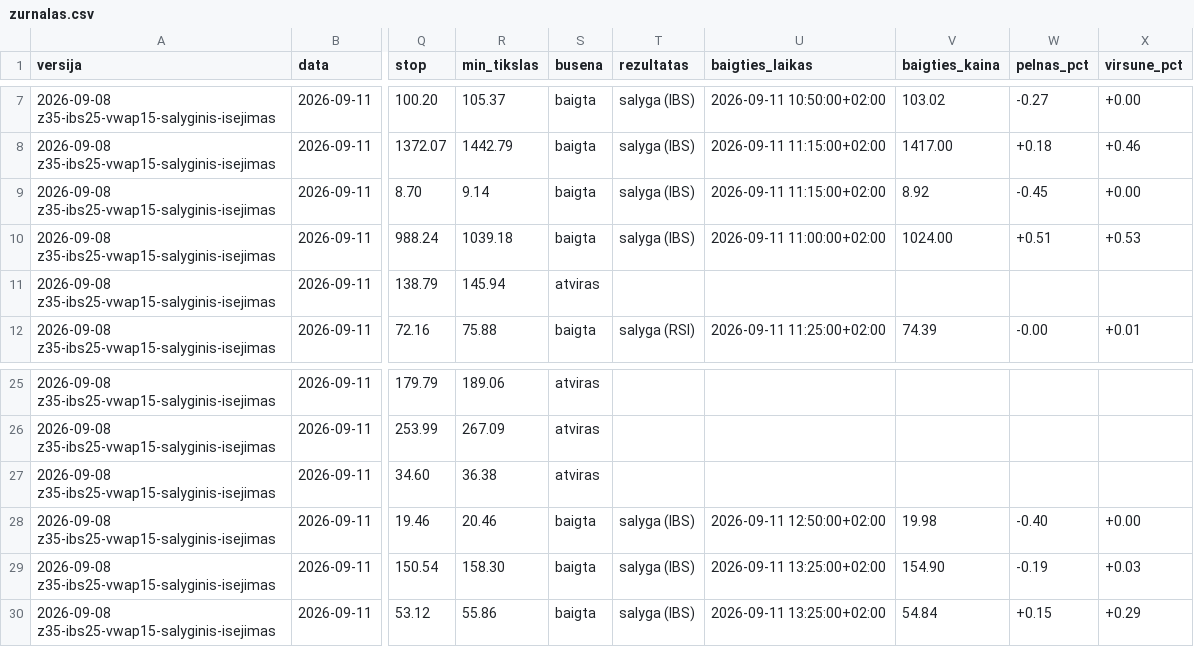
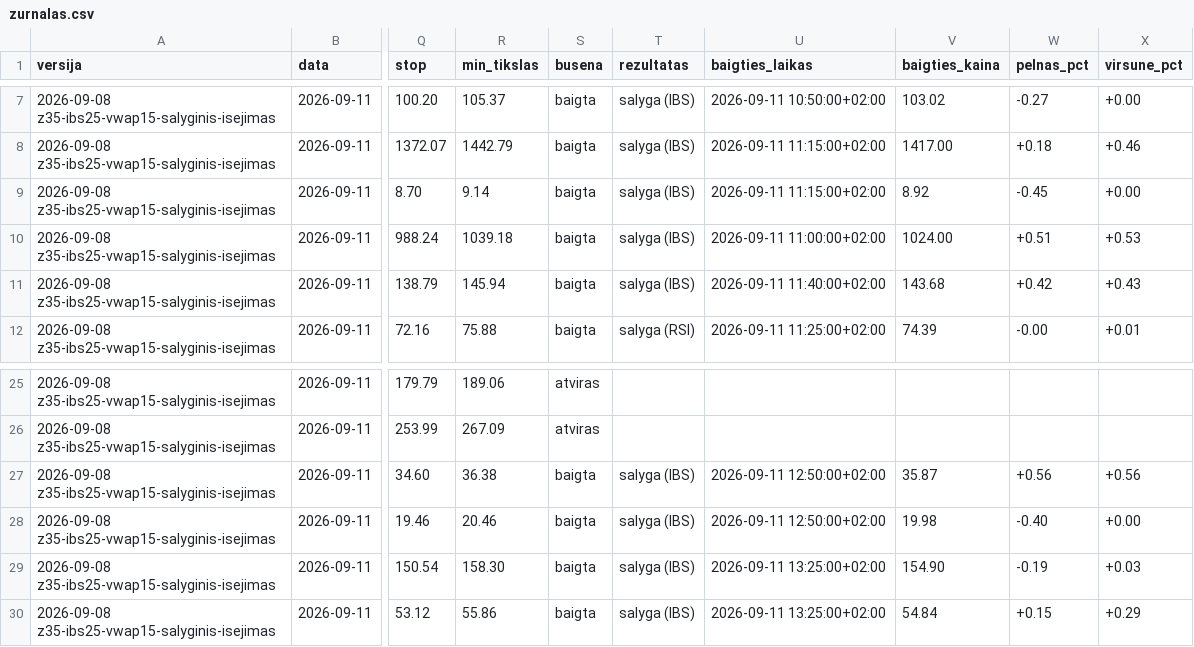
Before and after one commit to MantasBud/Dip-raiting, a CSV file: docs/zurnalas.csv, drawn as a sheet; only a part is shown, gaps mark what is left out; the diff names each change by its address in the sheet, - before the commit and + after, or states it on an @@ line.

```diff
--- a/docs/zurnalas.csv
+++ b/docs/zurnalas.csv
-S11 (busena): atviras
+S11 (busena): baigta
-T11 (rezultatas): (empty)
+T11 (rezultatas): salyga (IBS)
-U11 (baigties_laikas): (empty)
+U11 (baigties_laikas): 2026-09-11 11:40:00+02:00
-V11 (baigties_kaina): (empty)
+V11 (baigties_kaina): 143.68
-W11 (pelnas_pct): (empty)
+W11 (pelnas_pct): +0.42
-X11 (virsune_pct): (empty)
+X11 (virsune_pct): +0.43
-S27 (busena): atviras
+S27 (busena): baigta
-T27 (rezultatas): (empty)
+T27 (rezultatas): salyga (IBS)
-U27 (baigties_laikas): (empty)
+U27 (baigties_laikas): 2026-09-11 12:50:00+02:00
-V27 (baigties_kaina): (empty)
+V27 (baigties_kaina): 35.87
-W27 (pelnas_pct): (empty)
+W27 (pelnas_pct): +0.56
-X27 (virsune_pct): (empty)
+X27 (virsune_pct): +0.56
```
Also changed, not shown: 2 other files.
